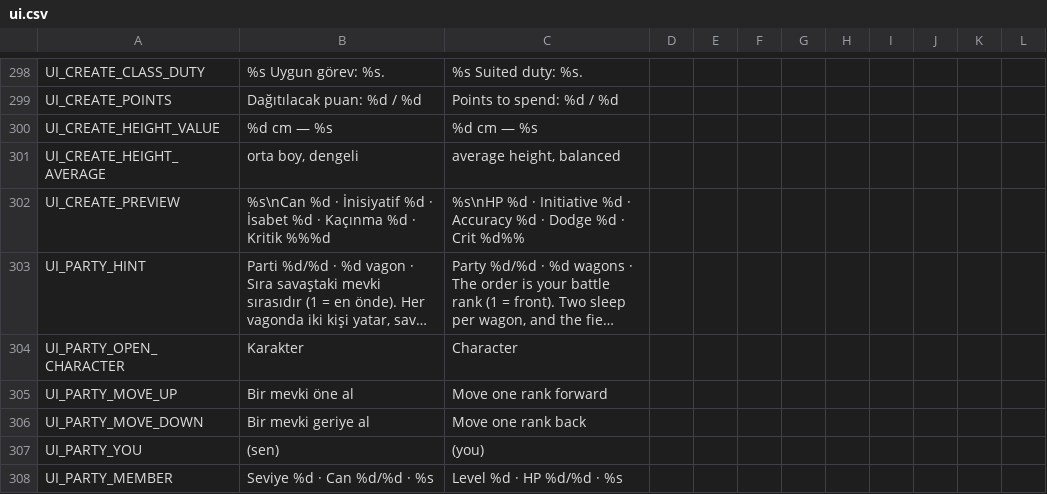
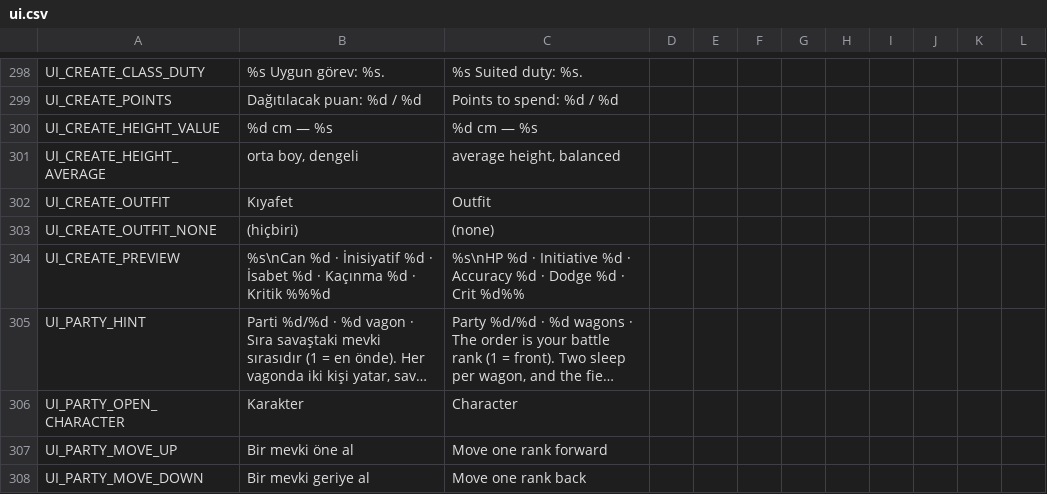
Before and after one commit to ulubatuhan/wayborne, a CSV file: data/locale/ui.csv, drawn as a sheet; only a part is shown, gaps mark what is left out; the shorter side is filled out with more unchanged rows; long unchanged cells end in …; the diff names each change by its address in the sheet, - before the commit and + after, or states it on an @@ line.

```diff
--- a/data/locale/ui.csv
+++ b/data/locale/ui.csv
+row 302: UI_CREATE_OUTFIT | Kıyafet | Outfit
+row 303: UI_CREATE_OUTFIT_NONE | (hiçbiri) | (none)
```
Also changed, not shown: data/locale/game.csv, 19 other files.
